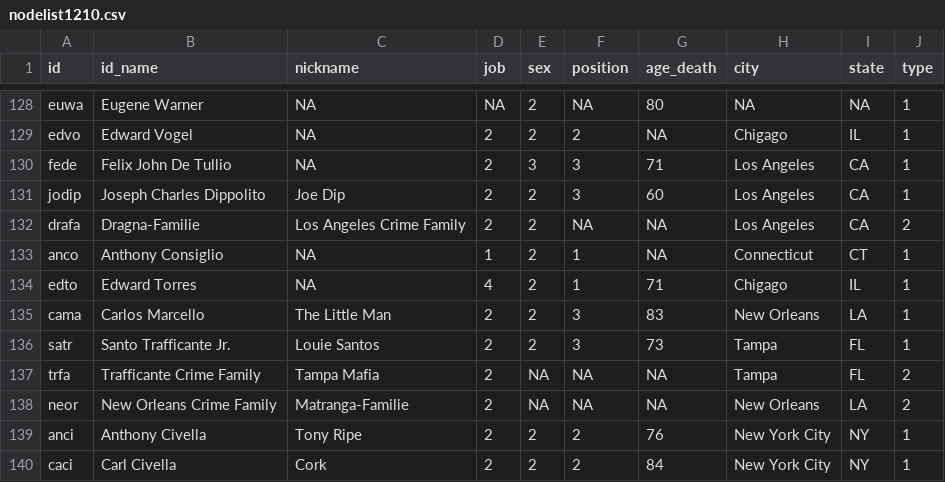
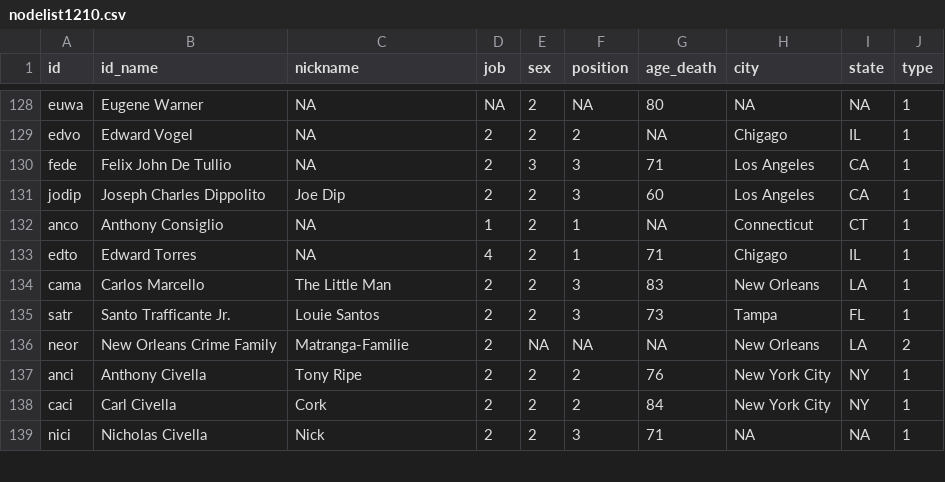
Before and after one commit to tg087/SNA-Frank-Sinatra, a CSV file: nodelist1210.csv, drawn as a sheet; only a part is shown, gaps mark what is left out; the shorter side is filled out with more unchanged rows; the diff names each change by its address in the sheet, - before the commit and + after, or states it on an @@ line.

Commit message:
Update nodelist1210.csv

```diff
--- a/nodelist1210.csv
+++ b/nodelist1210.csv
-row 132: drafa | Dragna-Familie | Los Angeles Crime Family | 2 | 2 | NA | NA | Los Angeles | CA | 2
-row 137: trfa | Trafficante Crime Family | Tampa Mafia | 2 | NA | NA | NA | Tampa | FL | 2
```
